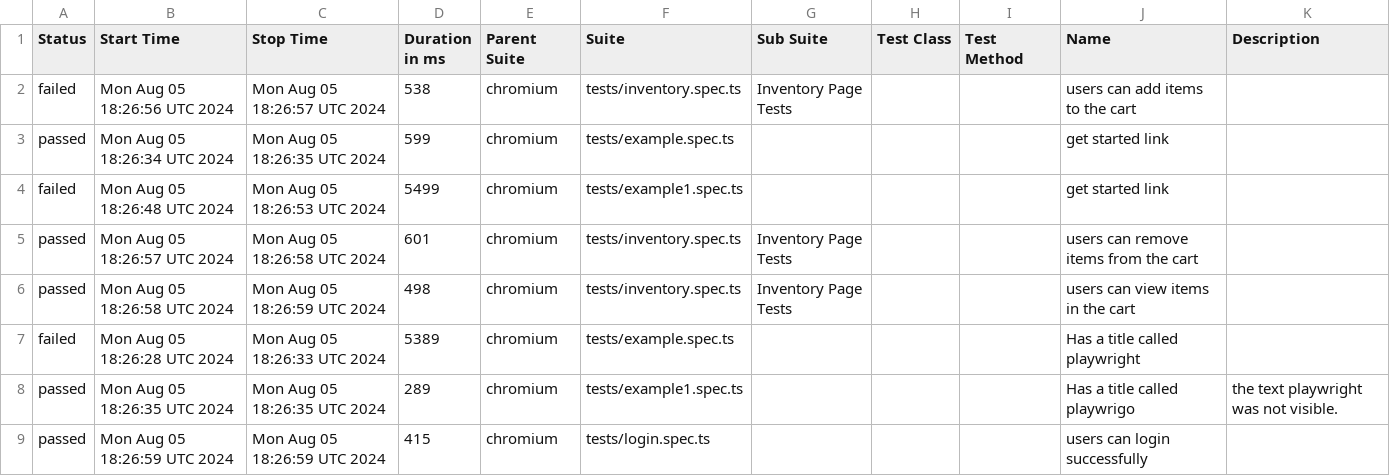
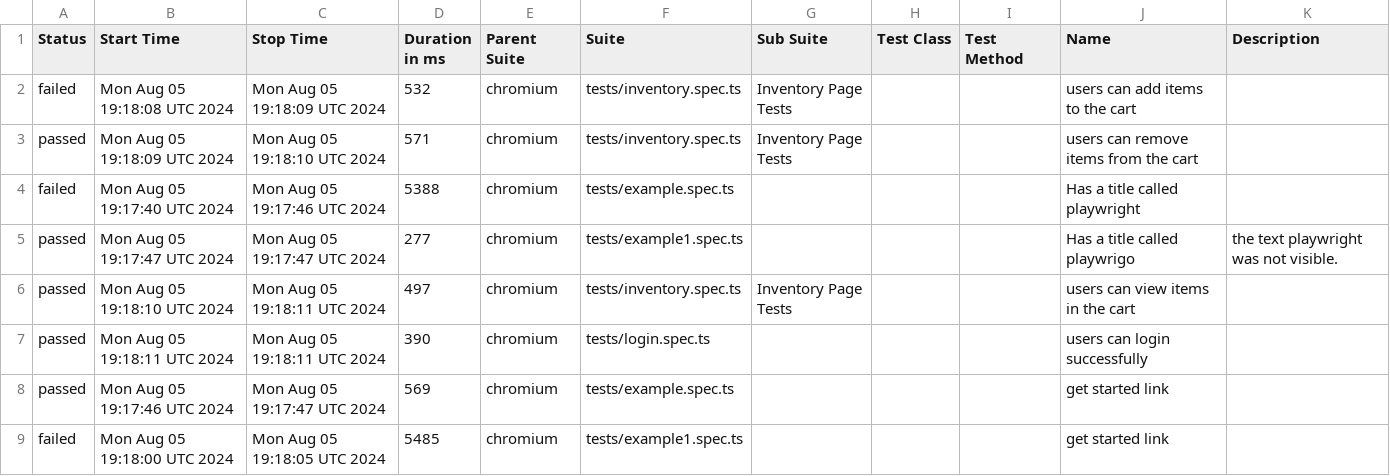
Before and after one commit to Segnicho/automation, a CSV file: data/suites.csv, drawn as a sheet.

```diff
--- a/data/suites.csv
+++ b/data/suites.csv
@@ -1,9 +1,9 @@
 "Status","Start Time","Stop Time","Duration in ms","Parent Suite","Suite","Sub Suite","Test Class","Test Method","Name","Description"
-"failed","Mon Aug 05 18:26:56 UTC 2024","Mon Aug 05 18:26:57 UTC 2024","538","chromium","tests/inventory.spec.ts","Inventory Page Tests","","","users can add items to the cart",""
-"passed","Mon Aug 05 18:26:34 UTC 2024","Mon Aug 05 18:26:35 UTC 2024","599","chromium","tests/example.spec.ts","","","","get started link",""
-"failed","Mon Aug 05 18:26:48 UTC 2024","Mon Aug 05 18:26:53 UTC 2024","5499","chromium","tests/example1.spec.ts","","","","get started link",""
-"passed","Mon Aug 05 18:26:57 UTC 2024","Mon Aug 05 18:26:58 UTC 2024","601","chromium","tests/inventory.spec.ts","Inventory Page Tests","","","users can remove items from the cart",""
-"passed","Mon Aug 05 18:26:58 UTC 2024","Mon Aug 05 18:26:59 UTC 2024","498","chromium","tests/inventory.spec.ts","Inventory Page Tests","","","users can view items in the cart",""
-"failed","Mon Aug 05 18:26:28 UTC 2024","Mon Aug 05 18:26:33 UTC 2024","5389","chromium","tests/example.spec.ts","","","","Has a title called playwright",""
-"passed","Mon Aug 05 18:26:35 UTC 2024","Mon Aug 05 18:26:35 UTC 2024","289","chromium","tests/example1.spec.ts","","","","Has a title called playwrigo"," the text playwright was not visible. "
-"passed","Mon Aug 05 18:26:59 UTC 2024","Mon Aug 05 18:26:59 UTC 2024","415","chromium","tests/login.spec.ts","","","","users can login successfully",""
+"failed","Mon Aug 05 19:18:08 UTC 2024","Mon Aug 05 19:18:09 UTC 2024","532","chromium","tests/inventory.spec.ts","Inventory Page Tests","","","users can add items to the cart",""
+"passed","Mon Aug 05 19:18:09 UTC 2024","Mon Aug 05 19:18:10 UTC 2024","571","chromium","tests/inventory.spec.ts","Inventory Page Tests","","","users can remove items from the cart",""
+"failed","Mon Aug 05 19:17:40 UTC 2024","Mon Aug 05 19:17:46 UTC 2024","5388","chromium","tests/example.spec.ts","","","","Has a title called playwright",""
+"passed","Mon Aug 05 19:17:47 UTC 2024","Mon Aug 05 19:17:47 UTC 2024","277","chromium","tests/example1.spec.ts","","","","Has a title called playwrigo"," the text playwright was not visible. "
+"passed","Mon Aug 05 19:18:10 UTC 2024","Mon Aug 05 19:18:11 UTC 2024","497","chromium","tests/inventory.spec.ts","Inventory Page Tests","","","users can view items in the cart",""
+"passed","Mon Aug 05 19:18:11 UTC 2024","Mon Aug 05 19:18:11 UTC 2024","390","chromium","tests/login.spec.ts","","","","users can login successfully",""
+"passed","Mon Aug 05 19:17:46 UTC 2024","Mon Aug 05 19:17:47 UTC 2024","569","chromium","tests/example.spec.ts","","","","get started link",""
+"failed","Mon Aug 05 19:18:00 UTC 2024","Mon Aug 05 19:18:05 UTC 2024","5485","chromium","tests/example1.spec.ts","","","","get started link",""
```
Also changed, not shown: 58 other files.
